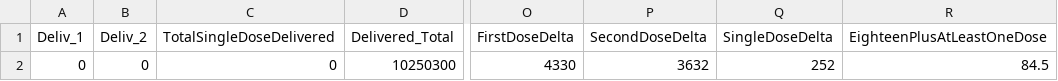
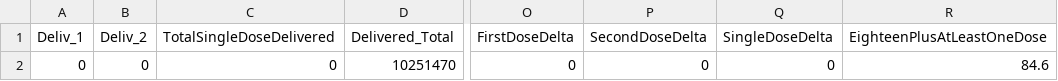
Before and after one commit to state-of-maryland/VaccineCSVs, a CSV file: VaccinationMetrics_Raw.csv, drawn as a sheet; only a part is shown, gaps mark what is left out; the diff names each change by its address in the sheet, - before the commit and + after, or states it on an @@ line.

```diff
--- a/VaccinationMetrics_Raw.csv
+++ b/VaccinationMetrics_Raw.csv
-D2 (Delivered_Total): 10250300
+D2 (Delivered_Total): 10251470
-O2 (FirstDoseDelta): 4330
+O2 (FirstDoseDelta): 0
-P2 (SecondDoseDelta): 3632
+P2 (SecondDoseDelta): 0
-Q2 (SingleDoseDelta): 252
+Q2 (SingleDoseDelta): 0
-R2 (EighteenPlusAtLeastOneDose): 84.5
+R2 (EighteenPlusAtLeastOneDose): 84.6
```
Also changed, not shown: VaccinationBlackbox_FirstSecondSingleDose.csv, VaccinationMetricsPivot.csv, 42 other files.
